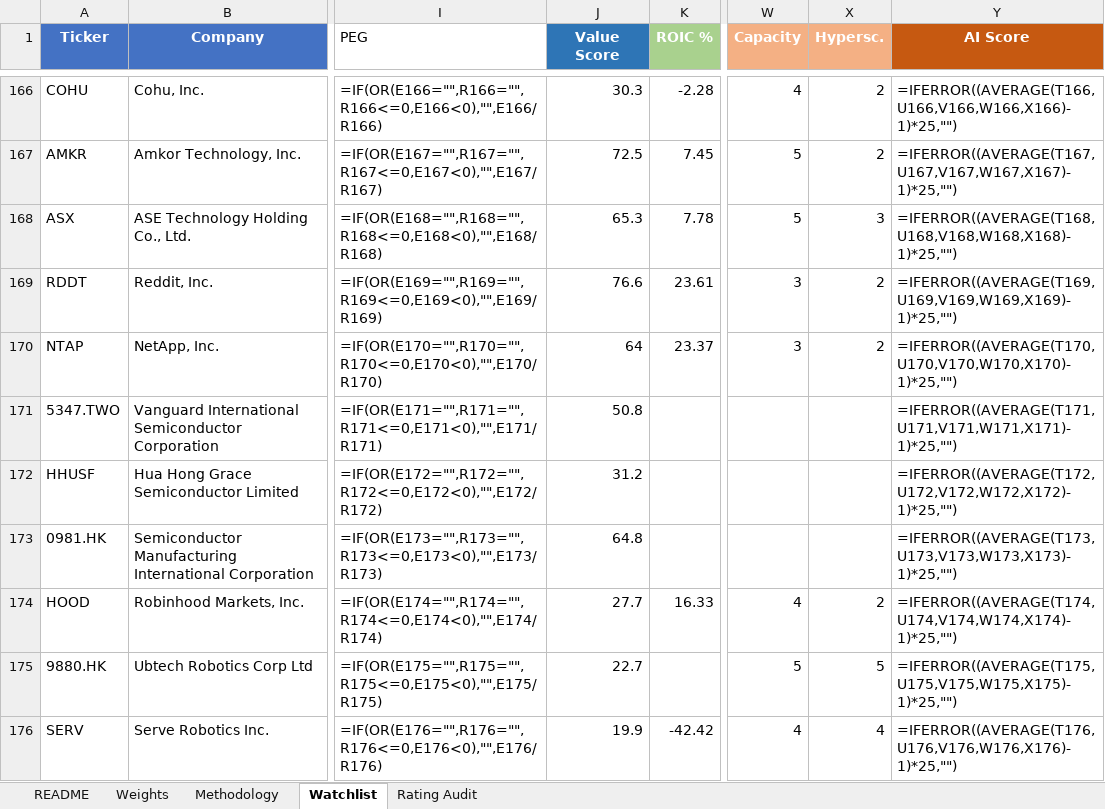
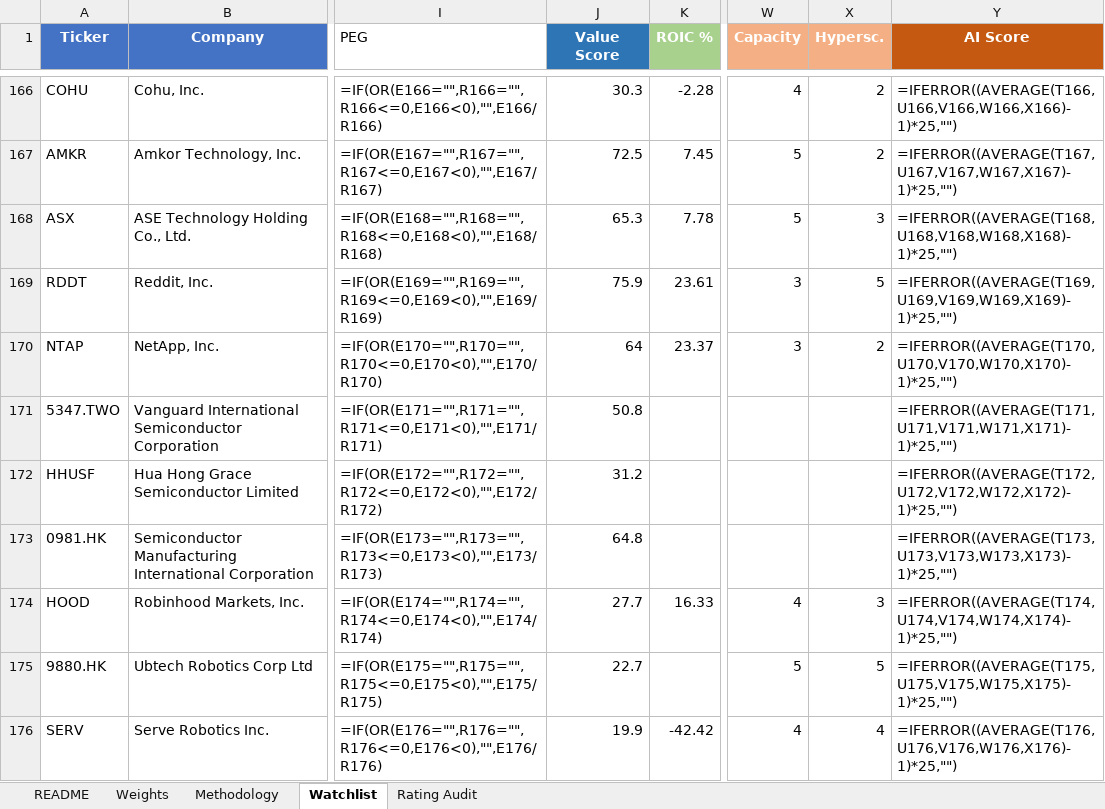
Before and after one commit to dgaraventa5/ai-stocks, an Excel workbook: 00-master/ai_supply_chain_scoring.xlsx, sheet Watchlist, drawn as a sheet; only a part is shown, gaps mark what is left out; values as stored, in another font and other column widths than the file's, no borders; formulas without a stored value are shown as written; conditional formats not drawn; the diff covers the shown part only; the diff names each change by its address in the sheet, - before the commit and + after, or states it on an @@ line.

```diff
--- a/00-master/ai_supply_chain_scoring.xlsx (sheet Watchlist)
+++ b/00-master/ai_supply_chain_scoring.xlsx (sheet Watchlist)
-J169 (Value Score): 76.6
+J169 (Value Score): 75.9
-X169 (Hypersc.): 2
+X169 (Hypersc.): 5
-X174 (Hypersc.): 2
+X174 (Hypersc.): 3
```
Also changed, not shown: 71 edited cells elsewhere in this sheet, sheet Rating Audit, 32 other files.
